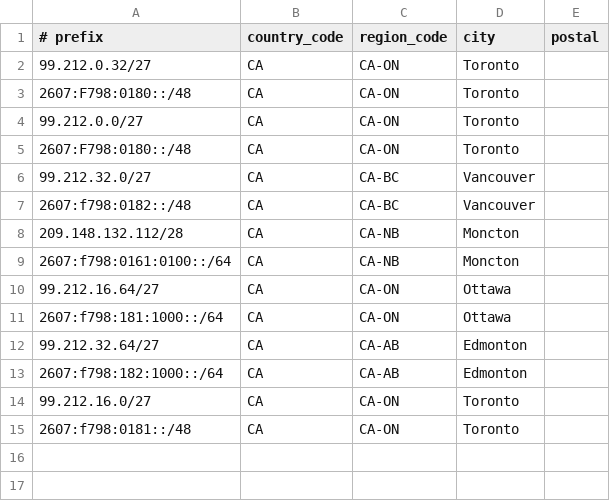
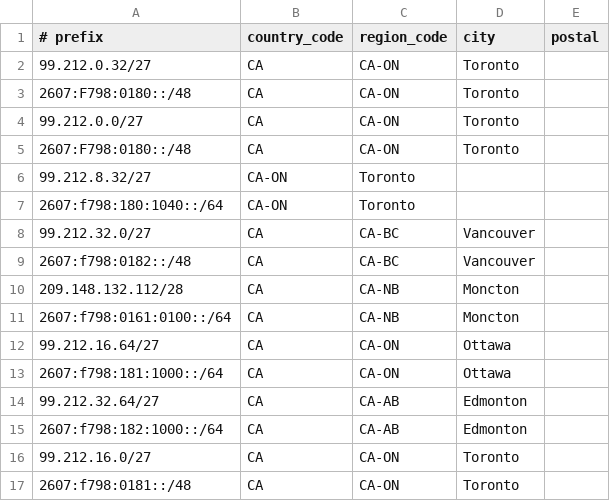
Before and after one commit to giancarlo-dinardo/geofeeds, a CSV file: geofeed.csv, drawn as a sheet; the diff names each change by its address in the sheet, - before the commit and + after, or states it on an @@ line.

Commit message:
Update geofeed.csv

```diff
--- a/geofeed.csv
+++ b/geofeed.csv
+row 6: 99.212.8.32/27 | CA-ON | Toronto
+row 7: 2607:f798:180:1040::/64 | CA-ON | Toronto
```
